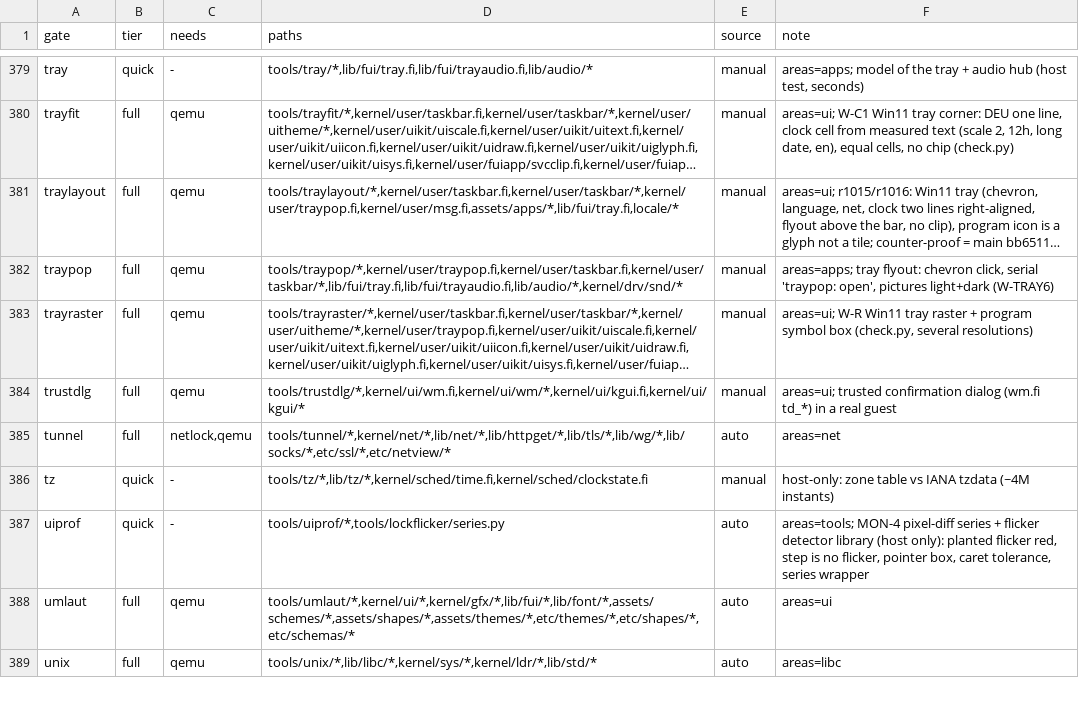
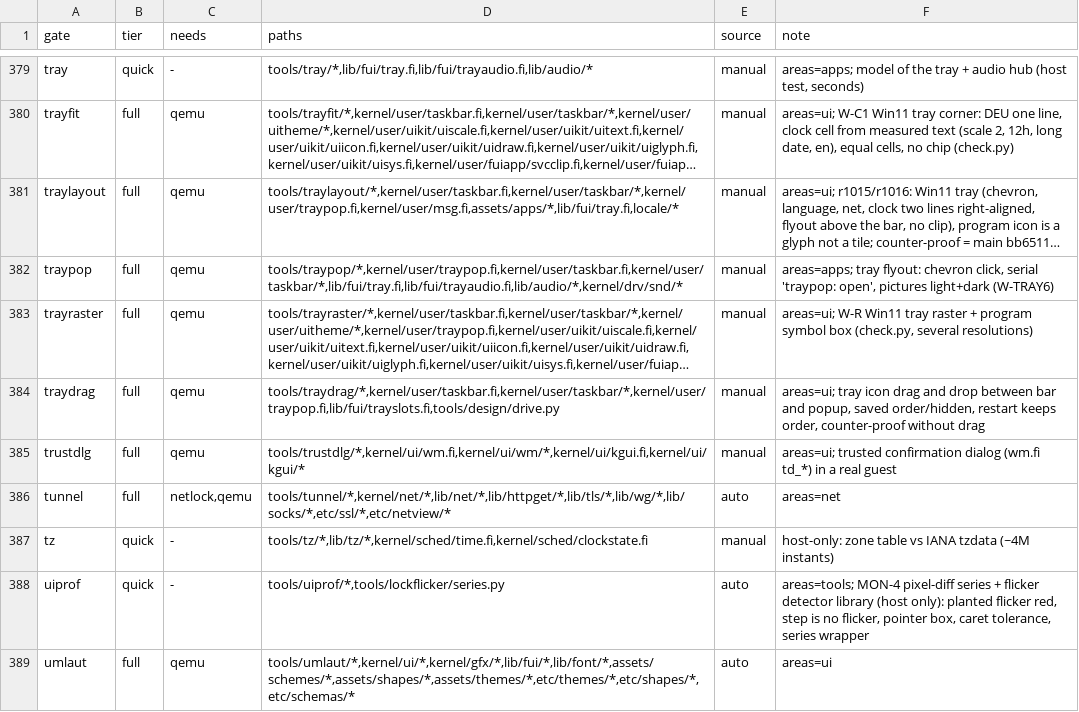
Before and after one commit to Flei-123/Osum, a TSV file: tools/qa/gates.tsv, drawn as a sheet; only a part is shown, gaps mark what is left out; the shorter side is filled out with more unchanged rows; long unchanged cells end in …; the diff names each change by its address in the sheet, - before the commit and + after, or states it on an @@ line.

Commit message:
tray: settings list for tray icons, traydrag gate, icon tooltips, drag end reports saved order

```diff
--- a/tools/qa/gates.tsv
+++ b/tools/qa/gates.tsv
+row 384: traydrag | full | qemu | tools/traydrag/*,kernel/user/taskbar.fi,kernel/user/taskbar/*,kernel/user/traypop.fi,lib/fui/trayslots.fi,tools/design/drive.py | manual | areas=ui; tray icon drag and drop between bar and popup, saved order/hidden, restart keeps order, counter-proof without drag
```
Also changed, not shown: 16 other files.
